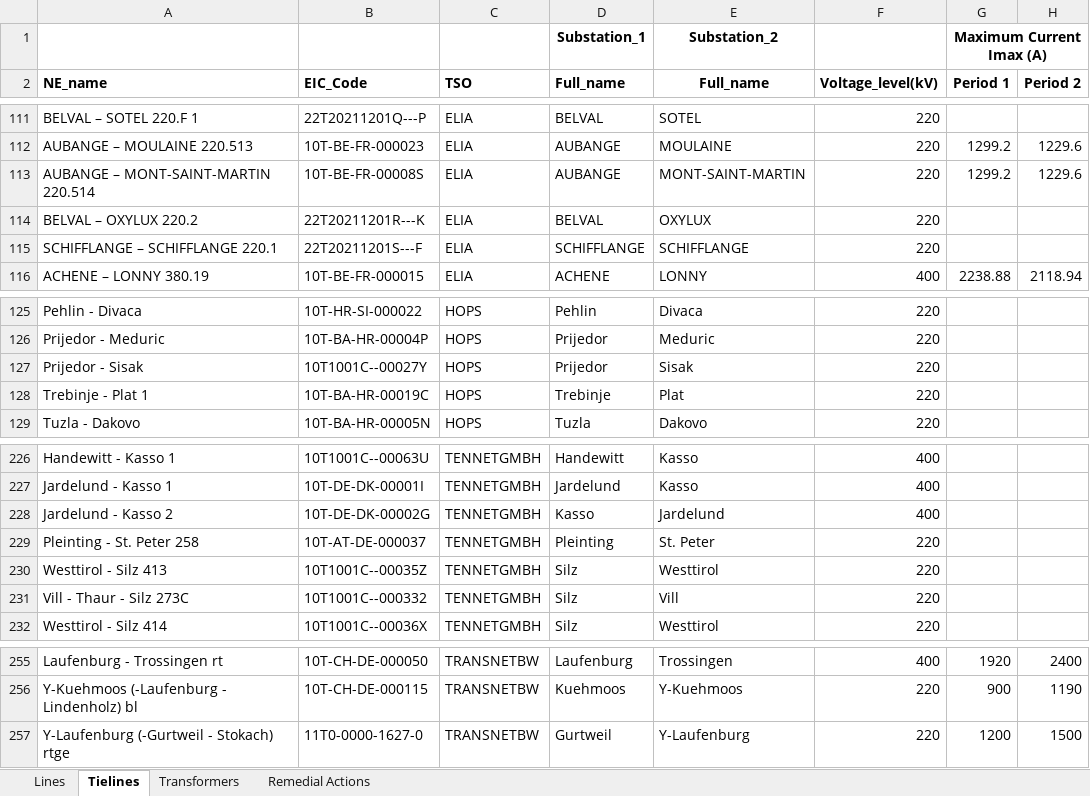
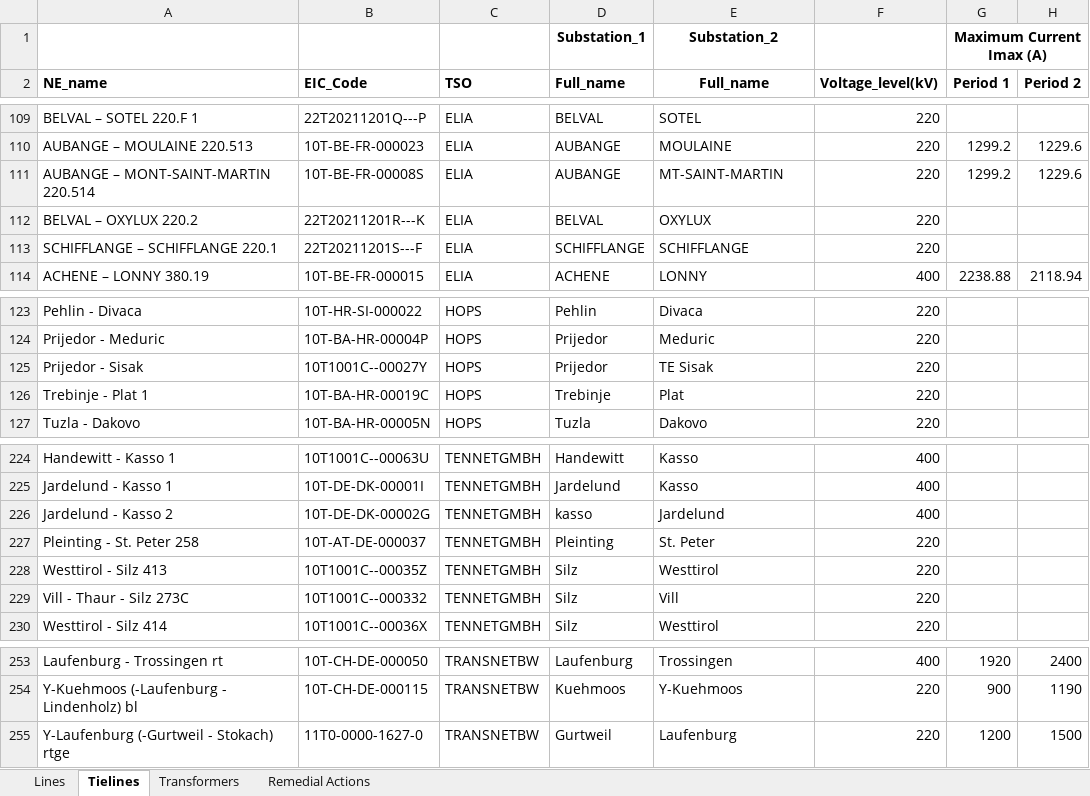
Before and after one commit to kbruninx/FBMC, an Excel workbook: grid/jao_static_grid.xlsx, sheet Tielines, drawn as a sheet; only a part is shown, gaps mark what is left out; values as stored, in another font and other column widths than the file's, no borders; addresses are those after the commit; the diff covers the shown part only; the diff names each change by its address in the sheet, - before the commit and + after, or states it on an @@ line.

```diff
--- a/grid/jao_static_grid.xlsx (sheet Tielines)
+++ b/grid/jao_static_grid.xlsx (sheet Tielines)
-E111 (Full_name): MONT-SAINT-MARTIN
+E111 (Full_name): MT-SAINT-MARTIN
-E125 (Full_name): Sisak
+E125 (Full_name): TE Sisak
-D226 (Full_name): Kasso
+D226 (Full_name): kasso
-E255 (Full_name): Y-Laufenburg
+E255 (Full_name): Laufenburg
```
Also changed, not shown: 2 removed rows and 21 edited cells elsewhere in this sheet, grid/grid.xlsx, grid/substations.xlsx, 14 other files.
